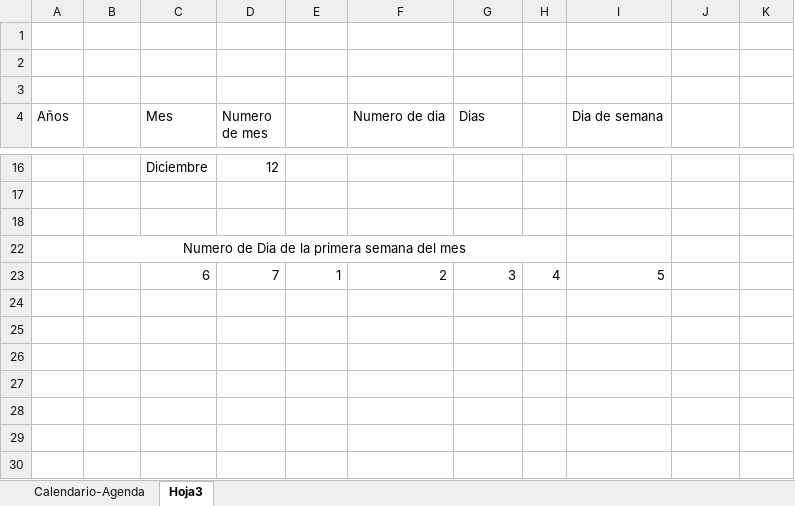
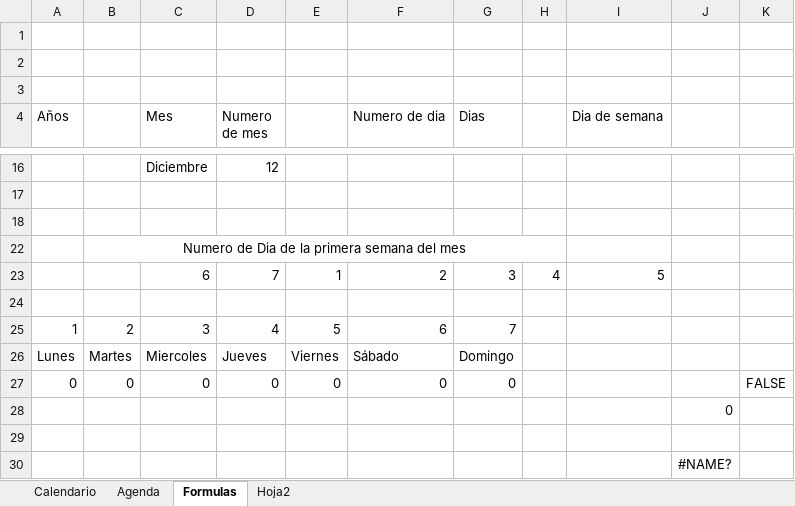
Before and after one commit to bparedes21/Calendario-Agenda-Din-mico-en-Excel, an Excel workbook: Archivo Excel/calendario-Agenda-VBA.xlsm, sheet Formulas, drawn as a sheet; only a part is shown, gaps mark what is left out; values as stored, in another font and other column widths than the file's, no borders; charts and pictures not drawn; the diff names each change by its address in the sheet, - before the commit and + after, or states it on an @@ line.

Commit message:
excel-calendar

```diff
--- a/Archivo Excel/calendario-Agenda-VBA.xlsm (sheet Formulas)
+++ b/Archivo Excel/calendario-Agenda-VBA.xlsm (sheet Formulas)
-sheet tab: Calendario-Agenda
+sheet tab: Calendario
-sheet tab: Hoja3
+sheet tab: Formulas
+sheet tab: Agenda
+sheet tab: Hoja2
+row 24: (empty)
+row 25: 1 | 2 | 3 | 4 | 5 | 6 | 7
+row 26: Lunes | Martes | Miercoles | Jueves | Viernes | Sábado | Domingo
+row 27: 0 | 0 | 0 | 0 | 0 | 0 | 0 |  |  |  | FALSE
+row 28:  |  |  |  |  |  |  |  |  | 0
+row 29: (empty)
+row 30:  |  |  |  |  |  |  |  |  | #NAME?
```
Also changed, not shown: sheet Calendario, formulas that keep their value, charts or pictures, 2 other files.
